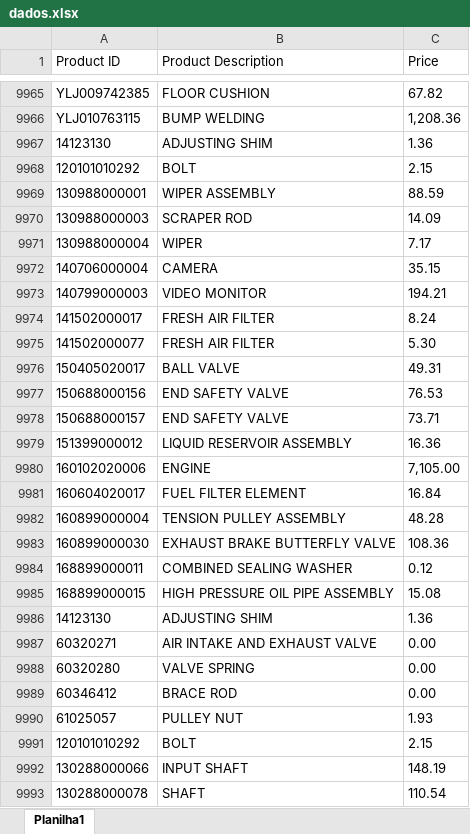
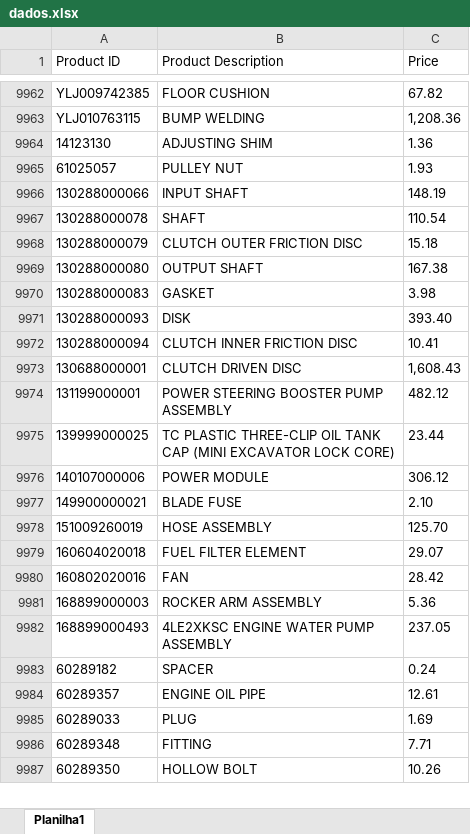
Before and after one commit to Luiscbo1906/consulta-codigos-crm, an Excel workbook: dados.xlsx, sheet Planilha1, drawn as a sheet; only a part is shown, gaps mark what is left out; the shorter side is filled out with more unchanged rows; values as stored, in another font and other column widths than the file's, no borders; the diff covers the shown part only; the diff names each change by its address in the sheet, - before the commit and + after, or states it on an @@ line.

```diff
--- a/dados.xlsx (sheet Planilha1)
+++ b/dados.xlsx (sheet Planilha1)
-row 9968: 120101010292 | BOLT | 2.15
-row 9969: 130988000001 | WIPER ASSEMBLY | 88.59
-row 9970: 130988000003 | SCRAPER ROD | 14.09
-row 9971: 130988000004 | WIPER | 7.17
-row 9972: 140706000004 | CAMERA | 35.15
-row 9973: 140799000003 | VIDEO MONITOR | 194.21
-row 9974: 141502000017 | FRESH AIR FILTER | 8.24
-row 9975: 141502000077 | FRESH AIR FILTER | 5.30
-row 9976: 150405020017 | BALL VALVE | 49.31
-row 9977: 150688000156 | END SAFETY VALVE | 76.53
-row 9978: 150688000157 | END SAFETY VALVE | 73.71
-row 9979: 151399000012 | LIQUID RESERVOIR ASSEMBLY | 16.36
-row 9980: 160102020006 | ENGINE | 7,105.00
-row 9981: 160604020017 | FUEL FILTER ELEMENT | 16.84
-row 9982: 160899000004 | TENSION PULLEY ASSEMBLY | 48.28
-row 9983: 160899000030 | EXHAUST BRAKE BUTTERFLY VALVE | 108.36
-row 9984: 168899000011 | COMBINED SEALING WASHER | 0.12
-row 9985: 168899000015 | HIGH PRESSURE OIL PIPE ASSEMBLY | 15.08
-row 9986: 14123130 | ADJUSTING SHIM | 1.36
-row 9987: 60320271 | AIR INTAKE AND EXHAUST VALVE | 0.00
-row 9988: 60320280 | VALVE SPRING | 0.00
-row 9989: 60346412 | BRACE ROD | 0.00
-row 9991: 120101010292 | BOLT | 2.15
```
Also changed, not shown: 369 removed rows elsewhere in this sheet.
